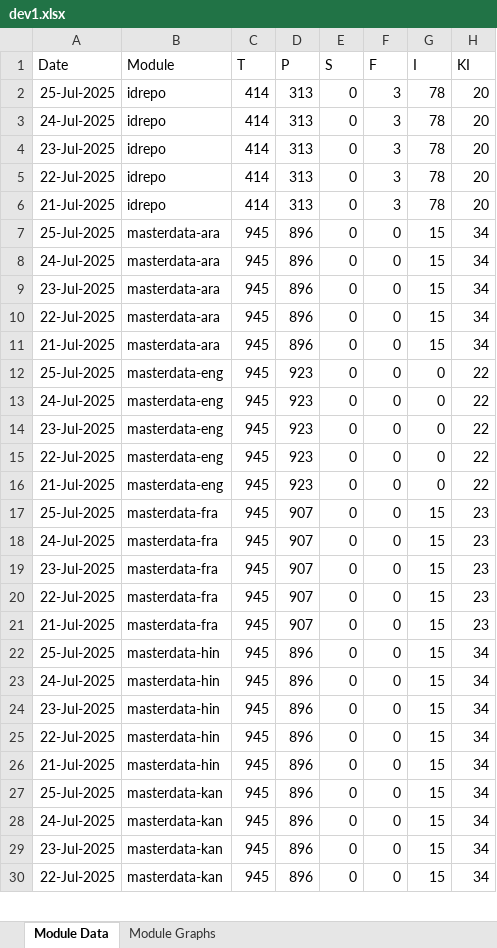
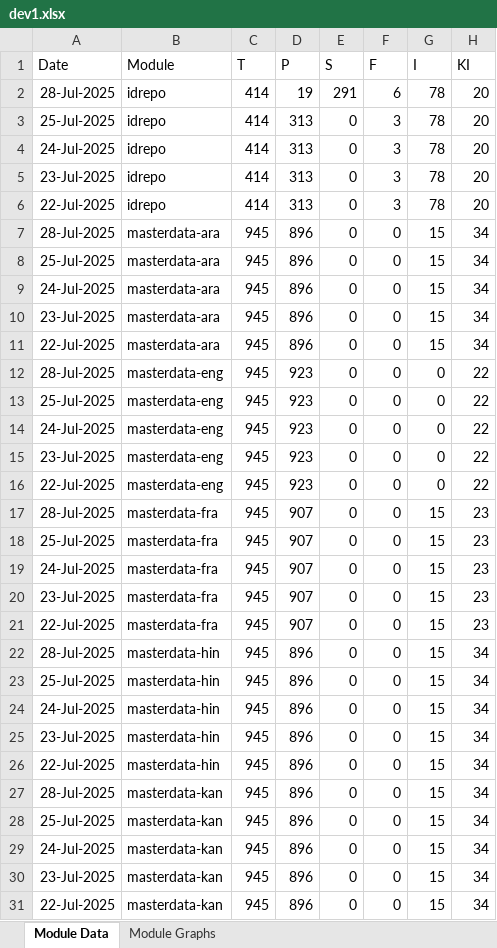
Before and after one commit to mosip/mosip-labs, an Excel workbook: minio-report-tracker/xlxs/dev1.xlsx, sheet Module Data, drawn as a sheet; only a part is shown; values as stored, in another font and other column widths than the file's, no borders; removed rows and columns are numbered as before the commit, all else as after; the diff covers the shown part only; the diff names each change by its address in the sheet, - before the commit and + after, or states it on an @@ line.

```diff
--- a/minio-report-tracker/xlxs/dev1.xlsx (sheet Module Data)
+++ b/minio-report-tracker/xlxs/dev1.xlsx (sheet Module Data)
+row 2: 28-Jul-2025 | idrepo | 414 | 19 | 291 | 6 | 78 | 20
-row 6: 21-Jul-2025 | idrepo | 414 | 313 | 0 | 3 | 78 | 20
+row 7: 28-Jul-2025 | masterdata-ara | 945 | 896 | 0 | 0 | 15 | 34
-A12 (Date): 21-Jul-2025
+A12 (Date): 28-Jul-2025
-B12 (Module): masterdata-ara
+B12 (Module): masterdata-eng
-D12 (P): 896
+D12 (P): 923
-G12 (I): 15
+G12 (I): 0
-H12 (KI): 34
+H12 (KI): 22
-A17 (Date): 21-Jul-2025
+A17 (Date): 28-Jul-2025
-B17 (Module): masterdata-eng
+B17 (Module): masterdata-fra
-D17 (P): 923
+D17 (P): 907
-G17 (I): 0
+G17 (I): 15
-H17 (KI): 22
+H17 (KI): 23
-A22 (Date): 21-Jul-2025
+A22 (Date): 28-Jul-2025
-B22 (Module): masterdata-fra
+B22 (Module): masterdata-hin
-D22 (P): 907
+D22 (P): 896
-H22 (KI): 23
+H22 (KI): 34
-A27 (Date): 21-Jul-2025
+A27 (Date): 28-Jul-2025
-B27 (Module): masterdata-hin
+B27 (Module): masterdata-kan
```
Also changed, not shown: 3 added rows, 4 removed rows and 2 edited cells elsewhere in this sheet, charts or pictures, minio-report-tracker/xlxs/cellbox21.xlsx, minio-report-tracker/xlxs/dev3.xlsx, 13 other files.
